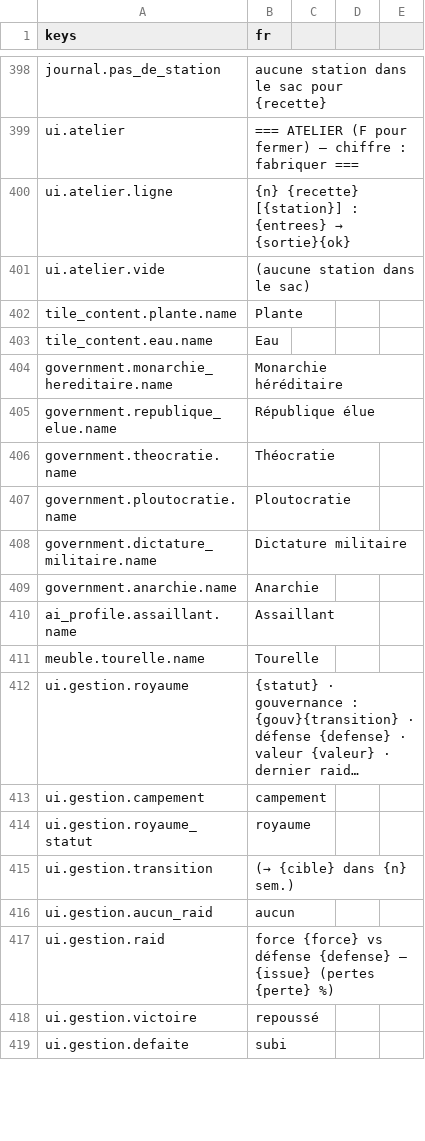
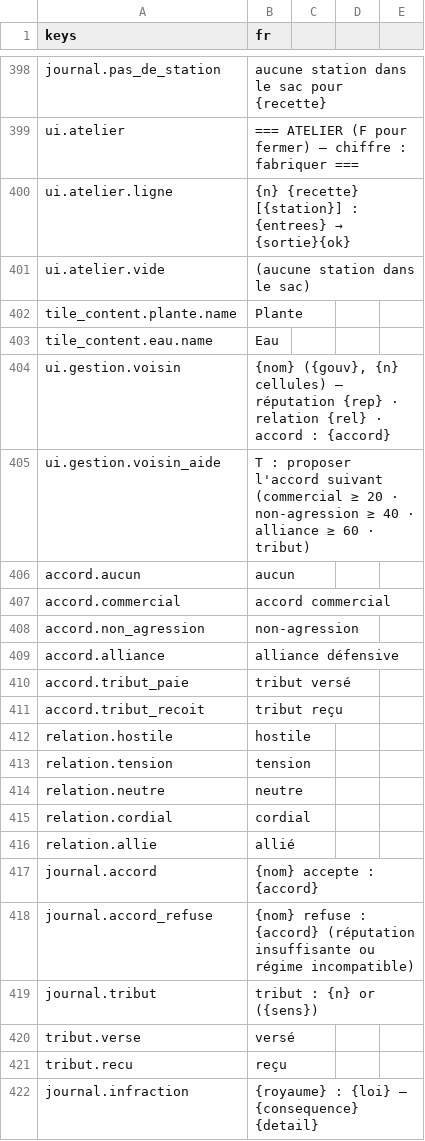
Before and after one commit to devmarcpro/sensen, a CSV file: godot/locale/fr.csv, drawn as a sheet; only a part is shown, gaps mark what is left out; the shorter side is filled out with more unchanged rows; long unchanged cells end in …; the diff covers the shown part only; the diff names each change by its address in the sheet, - before the commit and + after, or states it on an @@ line.

```diff
--- a/godot/locale/fr.csv
+++ b/godot/locale/fr.csv
+row 404: ui.gestion.voisin | {nom} ({gouv}, {n} cellules) — réputation {rep} · relation {rel} · accord : {accord}
+row 405: ui.gestion.voisin_aide | T : proposer l'accord suivant (commercial ≥ 20 · non-agression ≥ 40 · alliance ≥ 60 · tribut)
+row 406: accord.aucun | aucun
+row 407: accord.commercial | accord commercial
+row 408: accord.non_agression | non-agression
+row 409: accord.alliance | alliance défensive
+row 410: accord.tribut_paie | tribut versé
+row 411: accord.tribut_recoit | tribut reçu
+row 412: relation.hostile | hostile
+row 413: relation.tension | tension
+row 414: relation.neutre | neutre
+row 415: relation.cordial | cordial
+row 416: relation.allie | allié
+row 417: journal.accord | {nom} accepte : {accord}
+row 418: journal.accord_refuse | {nom} refuse : {accord} (réputation insuffisante ou régime incompatible)
+row 419: journal.tribut | tribut : {n} or ({sens})
+row 420: tribut.verse | versé
+row 421: tribut.recu | reçu
+row 422: journal.infraction | {royaume} : {loi} — {consequence} {detail}
```
Also changed, not shown: 15 added rows elsewhere in this file, 15 other files.
